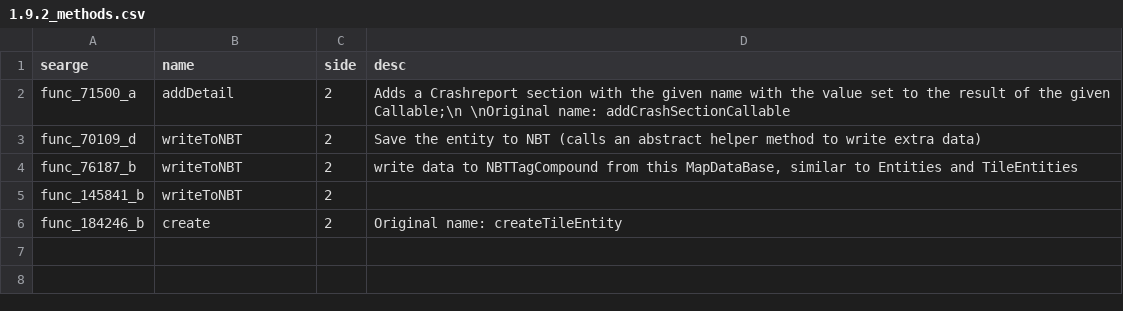
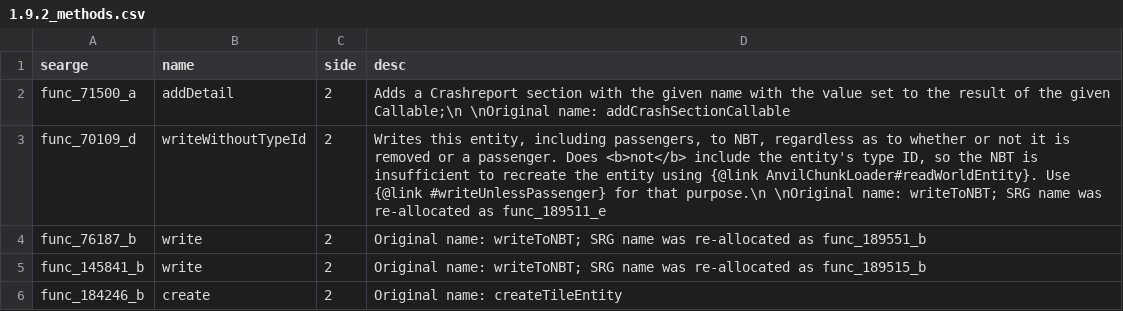
Before and after one commit to Pokechu22/WorldDownloader, a CSV file: srgs/1.9.2_methods.csv, drawn as a sheet.

```diff
--- a/srgs/1.9.2_methods.csv
+++ b/srgs/1.9.2_methods.csv
@@ -2,5 +2,5 @@ searge,name,side,desc
 func_71500_a,addDetail,2,"Adds a Crashreport section with the given name with the value set to the result of the given Callable;\n \nOriginal name: addCrashSectionCallable"
-func_70109_d,writeToNBT,2,Save the entity to NBT (calls an abstract helper method to write extra data)
-func_76187_b,writeToNBT,2,"write data to NBTTagCompound from this MapDataBase, similar to Entities and TileEntities"
-func_145841_b,writeToNBT,2,
+func_70109_d,writeWithoutTypeId,2,"Writes this entity, including passengers, to NBT, regardless as to whether or not it is removed or a passenger. Does <b>not</b> include the entity's type ID, so the NBT is insufficient to recreate the entity using {@link AnvilChunkLoader#readWorldEntity}. Use {@link #writeUnlessPassenger} for that purpose.\n \nOriginal name: writeToNBT; SRG name was re-allocated as func_189511_e"
+func_76187_b,write,2,"Original name: writeToNBT; SRG name was re-allocated as func_189551_b"
+func_145841_b,write,2,"Original name: writeToNBT; SRG name was re-allocated as func_189515_b"
 func_184246_b,create,2,"Original name: createTileEntity"
```
Also changed, not shown: 16 other files.
